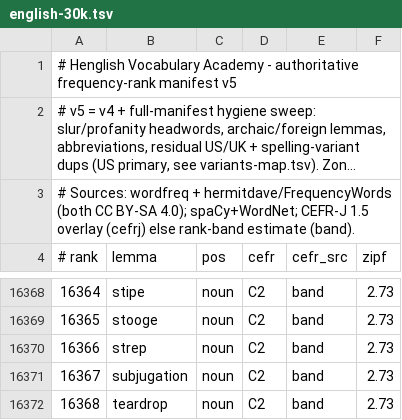
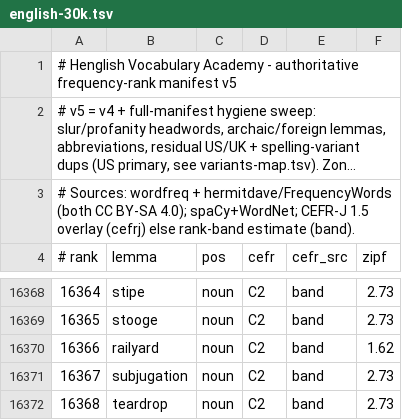
Before and after one commit to alhinawi/henglish-Hinawi-English-Academy, a TSV file: data/vocab-ranks/english-30k.tsv, drawn as a sheet; only a part is shown, gaps mark what is left out; long unchanged cells end in ….

```diff
--- a/data/vocab-ranks/english-30k.tsv
+++ b/data/vocab-ranks/english-30k.tsv
@@ -16369,3 +16369,3 @@
 16365	stooge	noun	C2	band	2.73
-16366	strep	noun	C2	band	2.73
+16366	railyard	noun	C2	band	1.62
 16367	subjugation	noun	C2	band	2.73
```
Also changed, not shown: data/vocab-ranks/variants-map.tsv, 1 other file.
